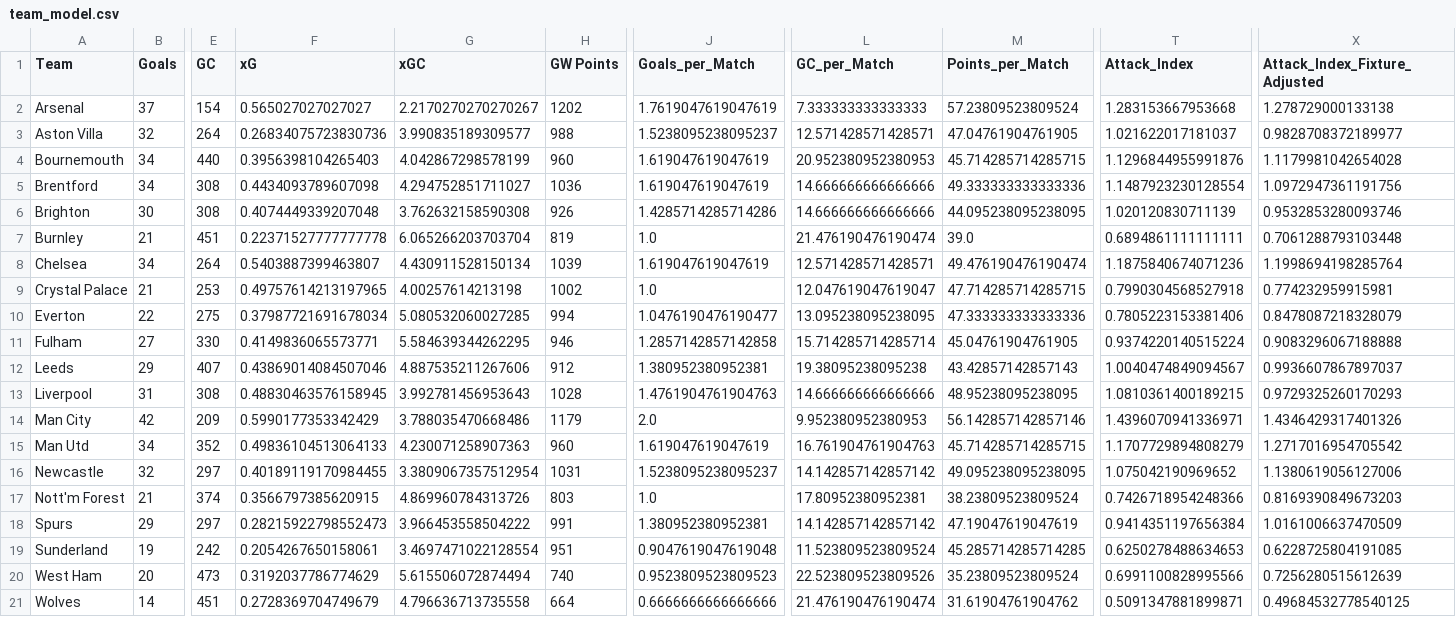
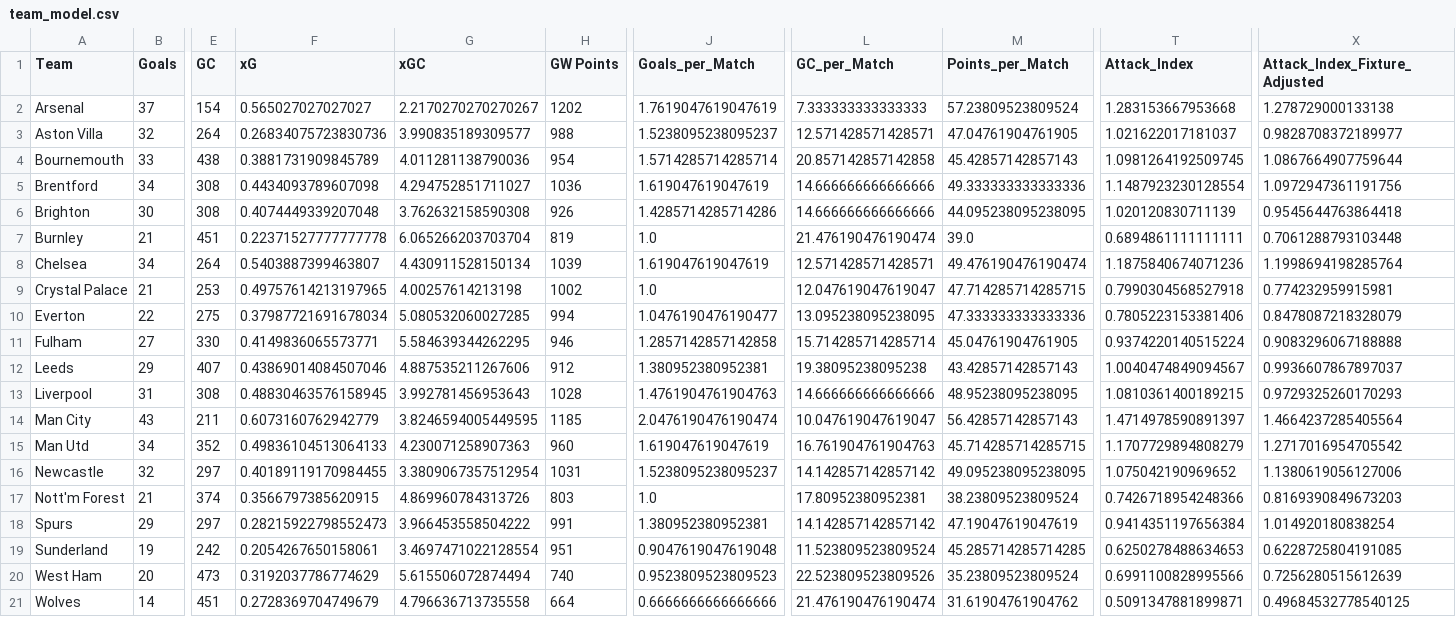
Before and after one commit to Dante777bm/fpl-data-collector, a CSV file: FPL_Data_2025-26/Insights/team_model.csv, drawn as a sheet; only a part is shown, gaps mark what is left out; the diff covers the shown part only; the diff names each change by its address in the sheet, - before the commit and + after, or states it on an @@ line.

```diff
--- a/FPL_Data_2025-26/Insights/team_model.csv
+++ b/FPL_Data_2025-26/Insights/team_model.csv
-B4 (Goals): 34
+B4 (Goals): 33
-E4 (GC): 440
+E4 (GC): 438
-F4 (xG): 0.3956398104265403
+F4 (xG): 0.3881731909845789
-G4 (xGC): 4.042867298578199
+G4 (xGC): 4.011281138790036
-H4 (GW Points): 960
+H4 (GW Points): 954
-J4 (Goals_per_Match): 1.619047619047619
+J4 (Goals_per_Match): 1.5714285714285714
-L4 (GC_per_Match): 20.952380952380953
+L4 (GC_per_Match): 20.857142857142858
-M4 (Points_per_Match): 45.714285714285715
+M4 (Points_per_Match): 45.42857142857143
-T4 (Attack_Index): 1.1296844955991876
+T4 (Attack_Index): 1.0981264192509745
-X4 (Attack_Index_Fixture_Adjusted): 1.1179981042654028
+X4 (Attack_Index_Fixture_Adjusted): 1.0867664907759644
-X6 (Attack_Index_Fixture_Adjusted): 0.9532853280093746
+X6 (Attack_Index_Fixture_Adjusted): 0.9545644763864418
-B14 (Goals): 42
+B14 (Goals): 43
-E14 (GC): 209
+E14 (GC): 211
-F14 (xG): 0.5990177353342429
+F14 (xG): 0.6073160762942779
-G14 (xGC): 3.788035470668486
+G14 (xGC): 3.8246594005449595
-H14 (GW Points): 1179
+H14 (GW Points): 1185
-J14 (Goals_per_Match): 2.0
+J14 (Goals_per_Match): 2.0476190476190474
-L14 (GC_per_Match): 9.952380952380953
+L14 (GC_per_Match): 10.047619047619047
-M14 (Points_per_Match): 56.142857142857146
+M14 (Points_per_Match): 56.42857142857143
-T14 (Attack_Index): 1.4396070941336971
+T14 (Attack_Index): 1.4714978590891397
-X14 (Attack_Index_Fixture_Adjusted): 1.4346429317401326
+X14 (Attack_Index_Fixture_Adjusted): 1.4664237285405564
-X18 (Attack_Index_Fixture_Adjusted): 1.0161006637470509
+X18 (Attack_Index_Fixture_Adjusted): 1.014920180838254
```
Also changed, not shown: 6 edited cells elsewhere in this file, FPL_Data_2025-26/FPL_Data_GW_21.csv, FPL_Data_2025-26/Insights/best_team_forwards.csv, 6 other files.
